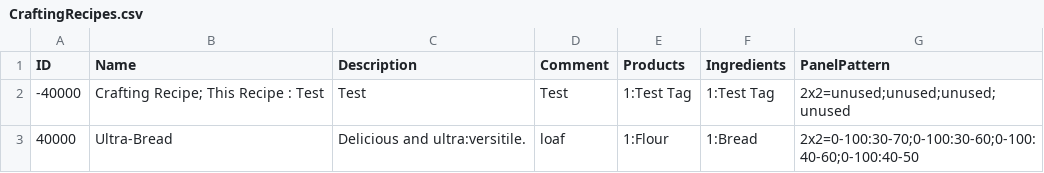
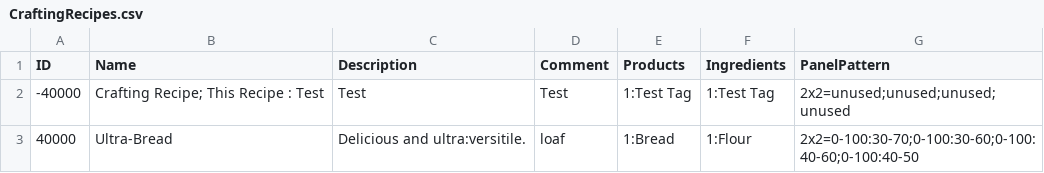
Before and after one commit to mxashlynn/Parquet, a CSV file: Designer/CraftingRecipes.csv, drawn as a sheet.

Commit message:
Fixes small error in CraftingRecipe designer file.

```diff
--- a/Designer/CraftingRecipes.csv
+++ b/Designer/CraftingRecipes.csv
@@ -2,2 +2,2 @@ ID,Name,Description,Comment,Products,Ingredients,PanelPattern
 -40000,Crafting Recipe; This Recipe : Test,Test,Test,1:Test Tag,1:Test Tag,2x2=unused;unused;unused;unused
-40000,Ultra-Bread,Delicious and ultra:versitile.,loaf,1:Flour,1:Bread,2x2=0-100:30-70;0-100:30-60;0-100:40-60;0-100:40-50
+40000,Ultra-Bread,Delicious and ultra:versitile.,loaf,1:Bread,1:Flour,2x2=0-100:30-70;0-100:30-60;0-100:40-60;0-100:40-50
```
